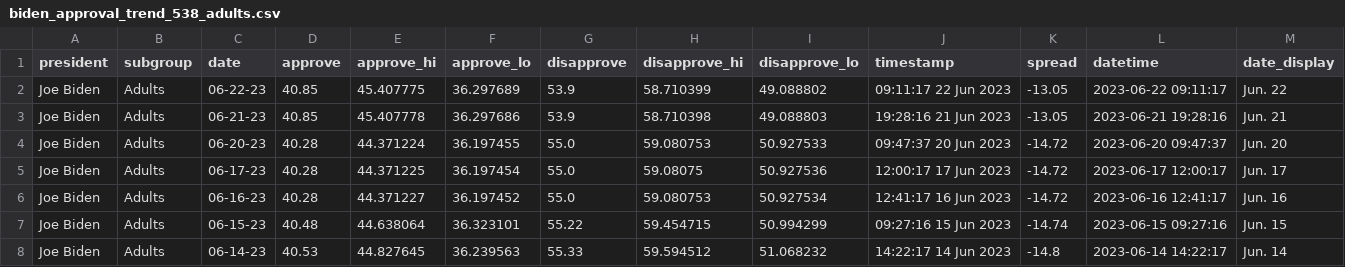
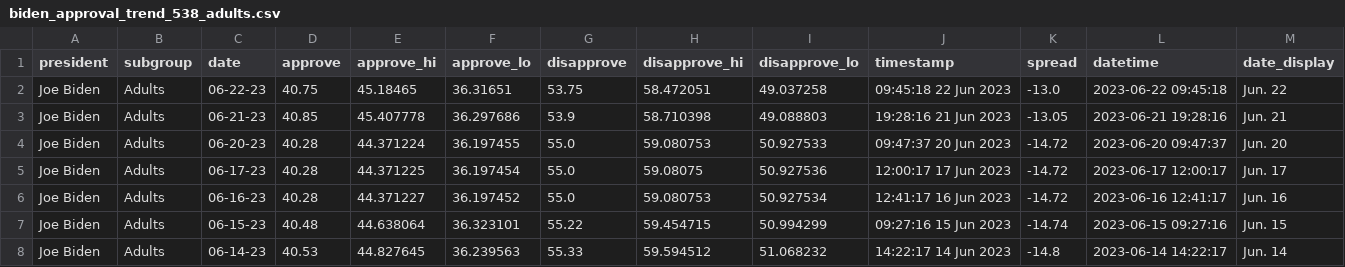
Before and after one commit to gridviz/biden-polls, a CSV file: data/processed/biden_approval_trend_538_adults.csv, drawn as a sheet; only a part is shown.

```diff
--- a/data/processed/biden_approval_trend_538_adults.csv
+++ b/data/processed/biden_approval_trend_538_adults.csv
@@ -1,3 +1,3 @@
 president,subgroup,date,approve,approve_hi,approve_lo,disapprove,disapprove_hi,disapprove_lo,timestamp,spread,datetime,date_display
-Joe Biden,Adults,06-22-23,40.85,45.407775,36.297689,53.9,58.710399,49.088802,09:11:17 22 Jun 2023,-13.05,2023-06-22 09:11:17,Jun. 22
+Joe Biden,Adults,06-22-23,40.75,45.18465,36.31651,53.75,58.472051,49.037258,09:45:18 22 Jun 2023,-13.0,2023-06-22 09:45:18,Jun. 22
 Joe Biden,Adults,06-21-23,40.85,45.407778,36.297686,53.9,58.710398,49.088803,19:28:16 21 Jun 2023,-13.05,2023-06-21 19:28:16,Jun. 21
```
Also changed, not shown: data/processed/biden_approval_trend_538_all_polls.csv, data/processed/biden_approval_trend_538_latest_adults.csv, 3 other files.
